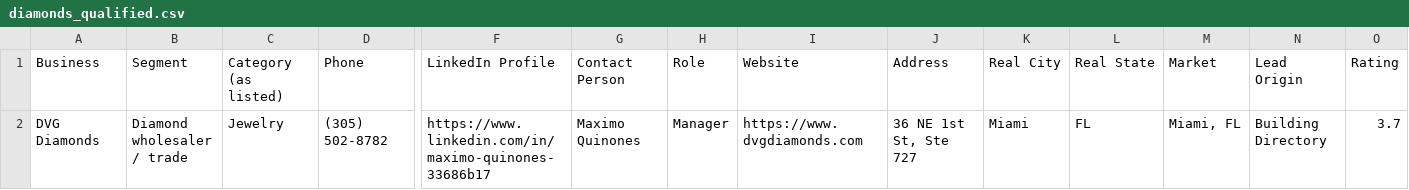
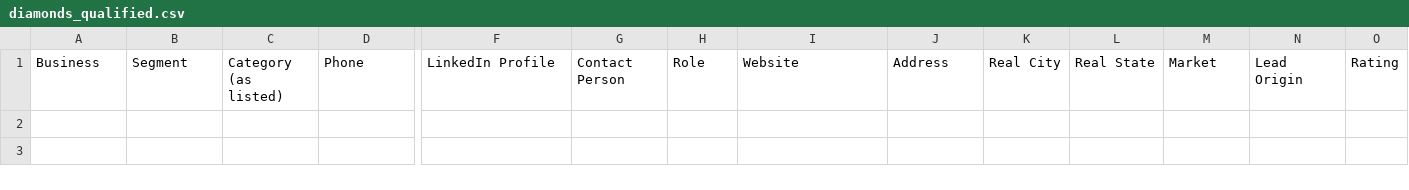
Before and after one commit to riyaansheth/claude-cloud, a CSV file: leadrun_diamonds/diamonds_qualified.csv, drawn as a sheet; only a part is shown, gaps mark what is left out; rows hold the shown columns only; the diff names each change by its address in the sheet, - before the commit and + after, or states it on an @@ line.

```diff
--- a/leadrun_diamonds/diamonds_qualified.csv
+++ b/leadrun_diamonds/diamonds_qualified.csv
-row 2: DVG Diamonds | Diamond wholesaler / trade | Jewelry | (305) 502-8782 | https://www.linkedin.com/in/maximo-quinones-33686b17 | Maximo Quinones | Manager | https://www.dvgdiamonds.com | 36 NE 1st St, Ste 727 | Miami | FL | Miami, FL | Building Directory | 3.7
```
Also changed, not shown: 28 other files.
